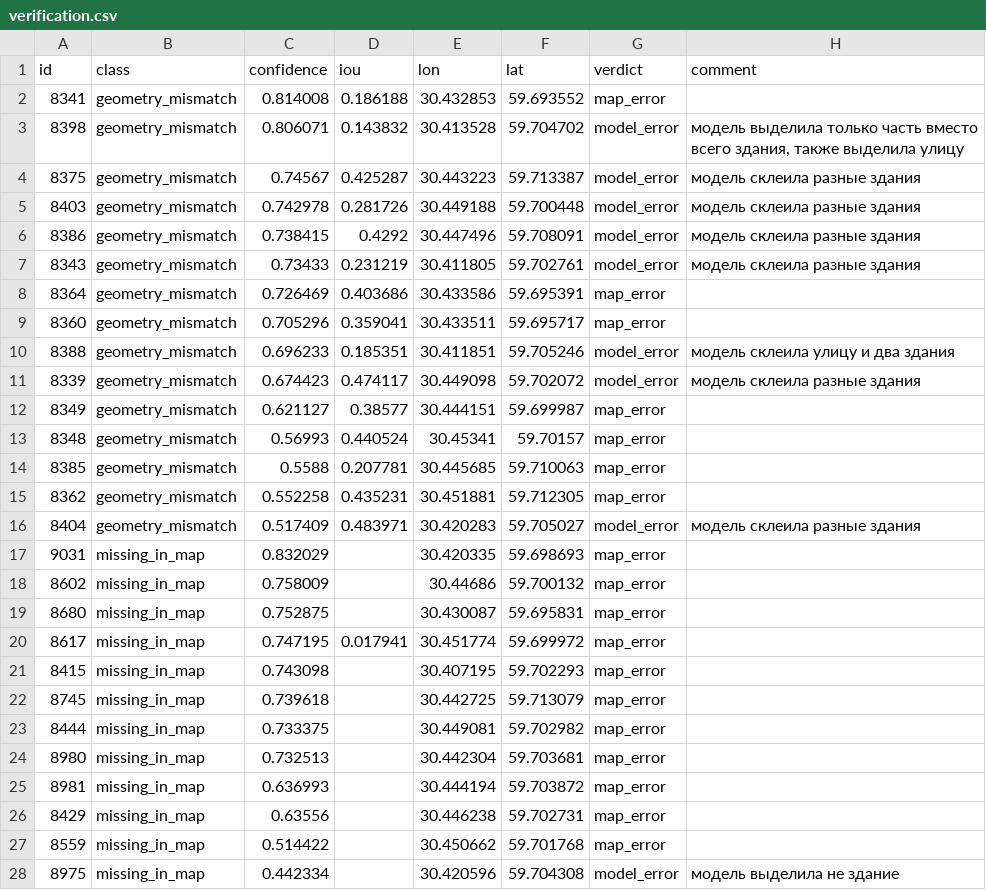
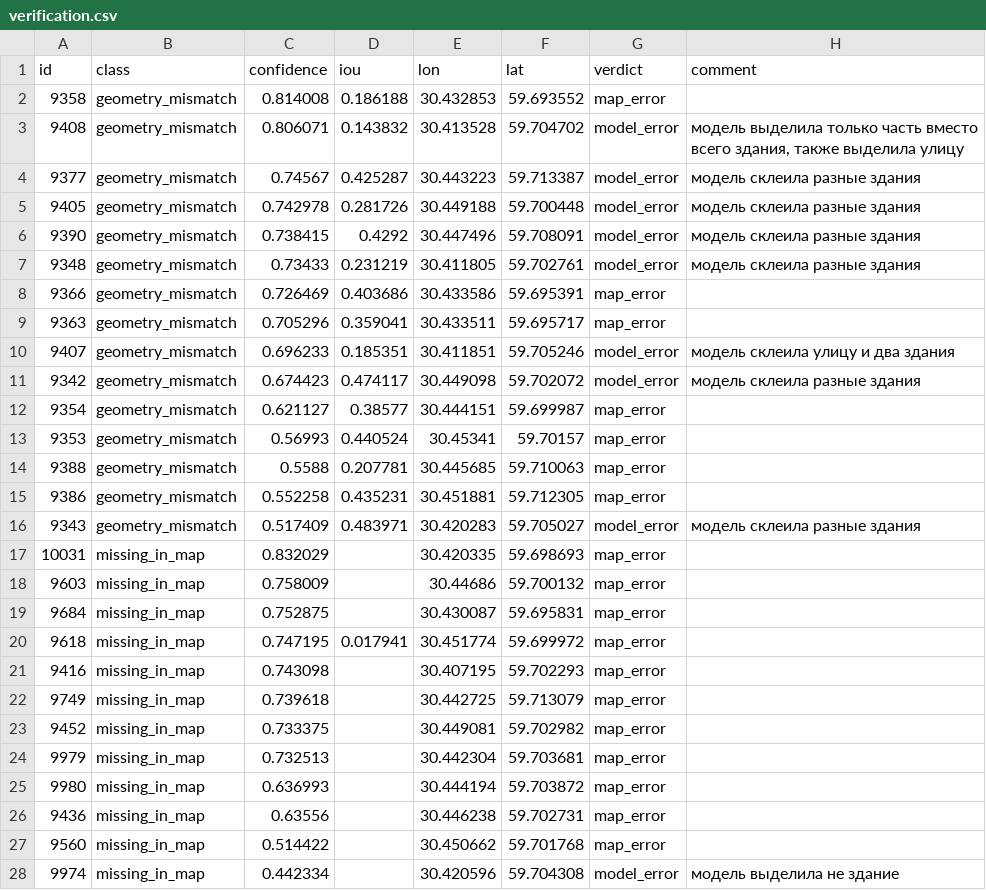
Before and after one commit to luvlean/geoqc, a CSV file: reports/verification.csv, drawn as a sheet; only a part is shown; the diff covers the shown part only.

Commit message:
Fix self-review findings: upload GSD per axis, verdict re-anchoring, metrics provenance, docs

```diff
--- a/reports/verification.csv
+++ b/reports/verification.csv
@@ -1,28 +1,28 @@
 id,class,confidence,iou,lon,lat,verdict,comment
-8341,geometry_mismatch,0.814008,0.186188,30.432853,59.693552,map_error,
-8398,geometry_mismatch,0.806071,0.143832,30.413528,59.704702,model_error,"модель выделила только часть вместо всего здания, также выделила улицу"
-8375,geometry_mismatch,0.74567,0.425287,30.443223,59.713387,model_error,модель склеила разные здания
-8403,geometry_mismatch,0.742978,0.281726,30.449188,59.700448,model_error,модель склеила разные здания
-8386,geometry_mismatch,0.738415,0.4292,30.447496,59.708091,model_error,модель склеила разные здания
-8343,geometry_mismatch,0.73433,0.231219,30.411805,59.702761,model_error,модель склеила разные здания
-8364,geometry_mismatch,0.726469,0.403686,30.433586,59.695391,map_error,
-8360,geometry_mismatch,0.705296,0.359041,30.433511,59.695717,map_error,
-8388,geometry_mismatch,0.696233,0.185351,30.411851,59.705246,model_error,модель склеила улицу и два здания
-8339,geometry_mismatch,0.674423,0.474117,30.449098,59.702072,model_error,модель склеила разные здания
-8349,geometry_mismatch,0.621127,0.38577,30.444151,59.699987,map_error,
-8348,geometry_mismatch,0.56993,0.440524,30.45341,59.70157,map_error,
-8385,geometry_mismatch,0.5588,0.207781,30.445685,59.710063,map_error,
-8362,geometry_mismatch,0.552258,0.435231,30.451881,59.712305,map_error,
-8404,geometry_mismatch,0.517409,0.483971,30.420283,59.705027,model_error,модель склеила разные здания
-9031,missing_in_map,0.832029,,30.420335,59.698693,map_error,
-8602,missing_in_map,0.758009,,30.44686,59.700132,map_error,
-8680,missing_in_map,0.752875,,30.430087,59.695831,map_error,
-8617,missing_in_map,0.747195,0.017941,30.451774,59.699972,map_error,
-8415,missing_in_map,0.743098,,30.407195,59.702293,map_error,
-8745,missing_in_map,0.739618,,30.442725,59.713079,map_error,
-8444,missing_in_map,0.733375,,30.449081,59.702982,map_error,
-8980,missing_in_map,0.732513,,30.442304,59.703681,map_error,
-8981,missing_in_map,0.636993,,30.444194,59.703872,map_error,
-8429,missing_in_map,0.63556,,30.446238,59.702731,map_error,
-8559,missing_in_map,0.514422,,30.450662,59.701768,map_error,
-8975,missing_in_map,0.442334,,30.420596,59.704308,model_error,модель выделила не здание
+9358,geometry_mismatch,0.814008,0.186188,30.432853,59.693552,map_error,
+9408,geometry_mismatch,0.806071,0.143832,30.413528,59.704702,model_error,"модель выделила только часть вместо всего здания, также выделила улицу"
+9377,geometry_mismatch,0.74567,0.425287,30.443223,59.713387,model_error,модель склеила разные здания
+9405,geometry_mismatch,0.742978,0.281726,30.449188,59.700448,model_error,модель склеила разные здания
+9390,geometry_mismatch,0.738415,0.4292,30.447496,59.708091,model_error,модель склеила разные здания
+9348,geometry_mismatch,0.73433,0.231219,30.411805,59.702761,model_error,модель склеила разные здания
+9366,geometry_mismatch,0.726469,0.403686,30.433586,59.695391,map_error,
+9363,geometry_mismatch,0.705296,0.359041,30.433511,59.695717,map_error,
+9407,geometry_mismatch,0.696233,0.185351,30.411851,59.705246,model_error,модель склеила улицу и два здания
+9342,geometry_mismatch,0.674423,0.474117,30.449098,59.702072,model_error,модель склеила разные здания
+9354,geometry_mismatch,0.621127,0.38577,30.444151,59.699987,map_error,
+9353,geometry_mismatch,0.56993,0.440524,30.45341,59.70157,map_error,
+9388,geometry_mismatch,0.5588,0.207781,30.445685,59.710063,map_error,
+9386,geometry_mismatch,0.552258,0.435231,30.451881,59.712305,map_error,
+9343,geometry_mismatch,0.517409,0.483971,30.420283,59.705027,model_error,модель склеила разные здания
+10031,missing_in_map,0.832029,,30.420335,59.698693,map_error,
+9603,missing_in_map,0.758009,,30.44686,59.700132,map_error,
+9684,missing_in_map,0.752875,,30.430087,59.695831,map_error,
+9618,missing_in_map,0.747195,0.017941,30.451774,59.699972,map_error,
+9416,missing_in_map,0.743098,,30.407195,59.702293,map_error,
+9749,missing_in_map,0.739618,,30.442725,59.713079,map_error,
+9452,missing_in_map,0.733375,,30.449081,59.702982,map_error,
+9979,missing_in_map,0.732513,,30.442304,59.703681,map_error,
+9980,missing_in_map,0.636993,,30.444194,59.703872,map_error,
+9436,missing_in_map,0.63556,,30.446238,59.702731,map_error,
+9560,missing_in_map,0.514422,,30.450662,59.701768,map_error,
+9974,missing_in_map,0.442334,,30.420596,59.704308,model_error,модель выделила не здание
```
Also changed, not shown: 23 edited cells elsewhere in this file, reports/verification_sample.csv, 40 other files.
